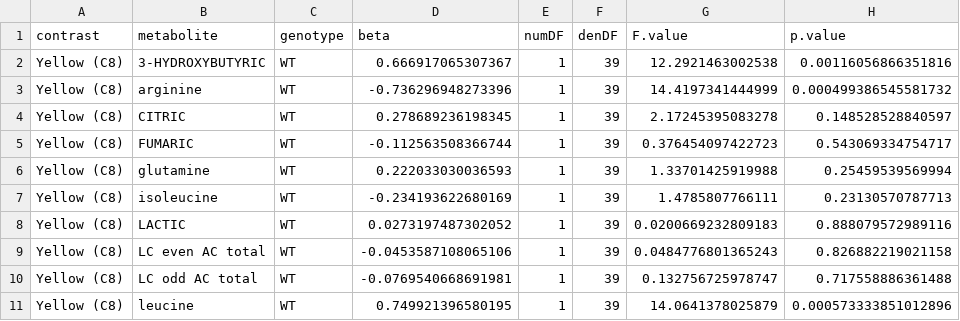
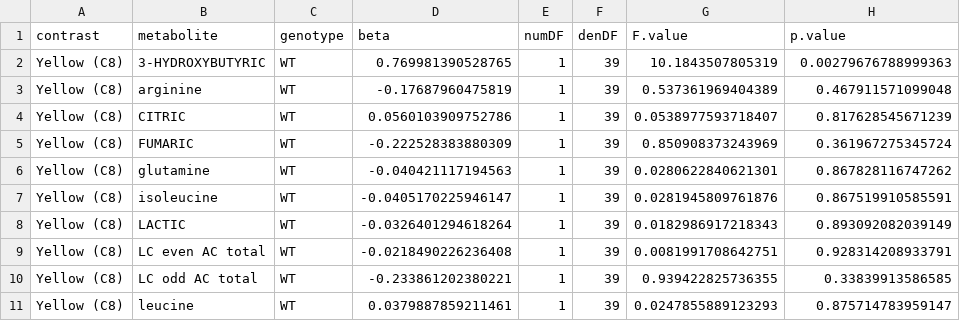
Before and after one commit to benjamin-chan/BDP2_125_Gillingham, a CSV file: data/processed/contrastsAim2.csv, drawn as a sheet; only a part is shown; the diff covers the shown part only.

```diff
--- a/data/processed/contrastsAim2.csv
+++ b/data/processed/contrastsAim2.csv
@@ -1,11 +1,11 @@
 "contrast","metabolite","genotype","beta","numDF","denDF","F.value","p.value"
-"Yellow (C8)","3-HYDROXYBUTYRIC","WT",0.666917065307367,1,39,12.2921463002538,0.00116056866351816
-"Yellow (C8)","arginine","WT",-0.736296948273396,1,39,14.4197341444999,0.000499386545581732
-"Yellow (C8)","CITRIC","WT",0.278689236198345,1,39,2.17245395083278,0.148528528840597
-"Yellow (C8)","FUMARIC","WT",-0.112563508366744,1,39,0.376454097422723,0.543069334754717
-"Yellow (C8)","glutamine","WT",0.222033030036593,1,39,1.33701425919988,0.25459539569994
-"Yellow (C8)","isoleucine","WT",-0.234193622680169,1,39,1.4785807766111,0.23130570787713
-"Yellow (C8)","LACTIC","WT",0.0273197487302052,1,39,0.0200669232809183,0.888079572989116
-"Yellow (C8)","LC even AC total","WT",-0.0453587108065106,1,39,0.0484776801365243,0.826882219021158
-"Yellow (C8)","LC odd AC total","WT",-0.0769540668691981,1,39,0.132756725978747,0.717558886361488
-"Yellow (C8)","leucine","WT",0.749921396580195,1,39,14.0641378025879,0.000573333851012896
+"Yellow (C8)","3-HYDROXYBUTYRIC","WT",0.769981390528765,1,39,10.1843507805319,0.00279676788999363
+"Yellow (C8)","arginine","WT",-0.17687960475819,1,39,0.537361969404389,0.467911571099048
+"Yellow (C8)","CITRIC","WT",0.0560103909752786,1,39,0.0538977593718407,0.817628545671239
+"Yellow (C8)","FUMARIC","WT",-0.222528383880309,1,39,0.850908373243969,0.361967275345724
+"Yellow (C8)","glutamine","WT",-0.040421117194563,1,39,0.0280622840621301,0.867828116747262
+"Yellow (C8)","isoleucine","WT",-0.0405170225946147,1,39,0.0281945809761876,0.867519910585591
+"Yellow (C8)","LACTIC","WT",-0.0326401294618264,1,39,0.0182986917218343,0.893092082039149
+"Yellow (C8)","LC even AC total","WT",-0.0218490226236408,1,39,0.0081991708642751,0.928314208933791
+"Yellow (C8)","LC odd AC total","WT",-0.233861202380221,1,39,0.939422825736355,0.33839913586585
+"Yellow (C8)","leucine","WT",0.0379887859211461,1,39,0.0247855889123293,0.875714783959147
```
Also changed, not shown: 60 edited cells elsewhere in this file, data/processed/contrastsAim1.csv, 2 other files.
